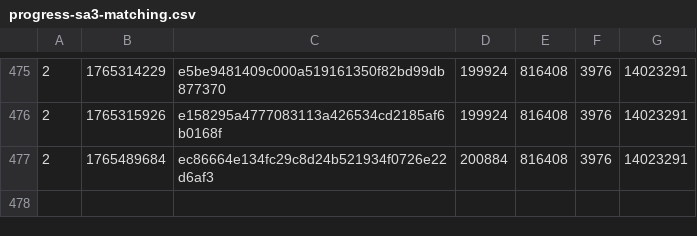
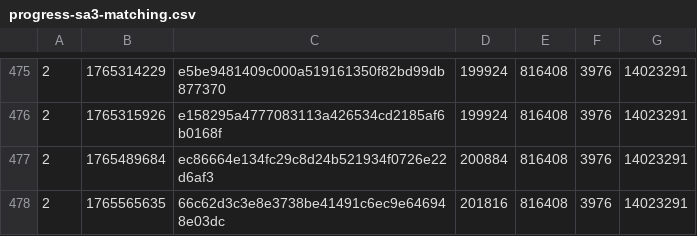
Before and after one commit to SAT-R/sa3, a CSV file: reports/progress-sa3-matching.csv, drawn as a sheet; only a part is shown, gaps mark what is left out; the diff names each change by its address in the sheet, - before the commit and + after, or states it on an @@ line.

Commit message:
Match sub_80016EC

```diff
--- a/reports/progress-sa3-matching.csv
+++ b/reports/progress-sa3-matching.csv
+row 478: 2 | 1765565635 | 66c62d3c3e8e3738be41491c6ec9e646948e03dc | 201816 | 816408 | 3976 | 14023291
```
Also changed, not shown: reports/progress-sa3-nonmatching.csv, 2 other files.
